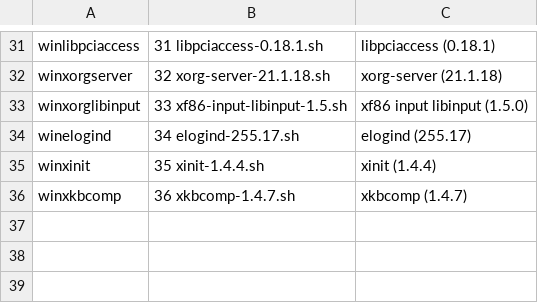
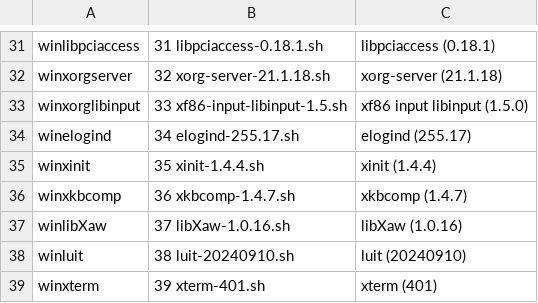
Before and after one commit to wakirk/Personal-lfs-iigs-install, a TSV file: 1.08-X-WindowsSystem/LFS-Bootable.menu.tsv, drawn as a sheet; only a part is shown, gaps mark what is left out.

```diff
--- a/1.08-X-WindowsSystem/LFS-Bootable.menu.tsv
+++ b/1.08-X-WindowsSystem/LFS-Bootable.menu.tsv
@@ -36 +36,4 @@ winxinit	35 xinit-1.4.4.sh	xinit (1.4.4)
 winxkbcomp	36 xkbcomp-1.4.7.sh	xkbcomp (1.4.7)
+winlibXaw	37 libXaw-1.0.16.sh	libXaw (1.0.16)
+winluit	38 luit-20240910.sh	luit (20240910)
+winxterm	39 xterm-401.sh	xterm (401)
```
Also changed, not shown: 19 other files.
